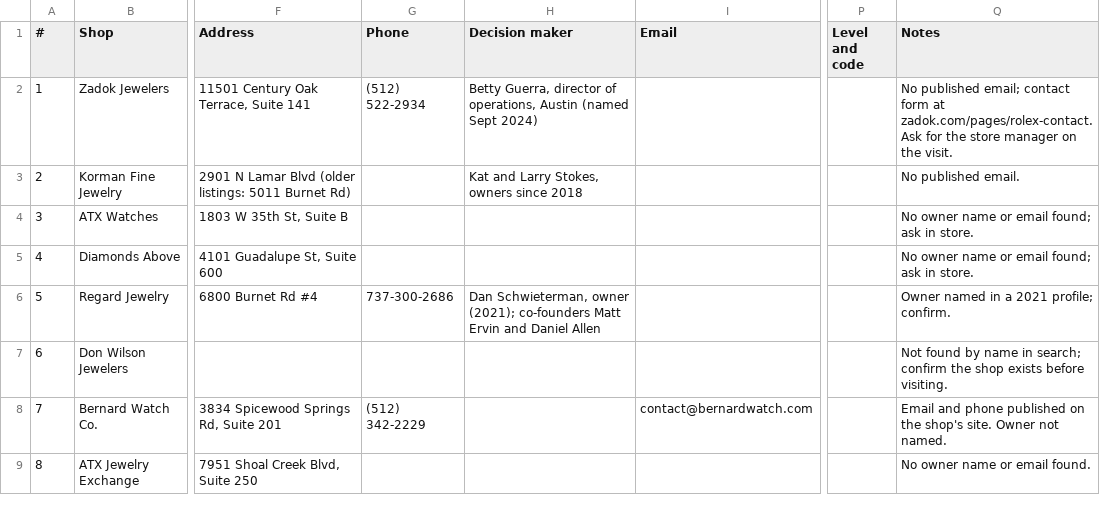
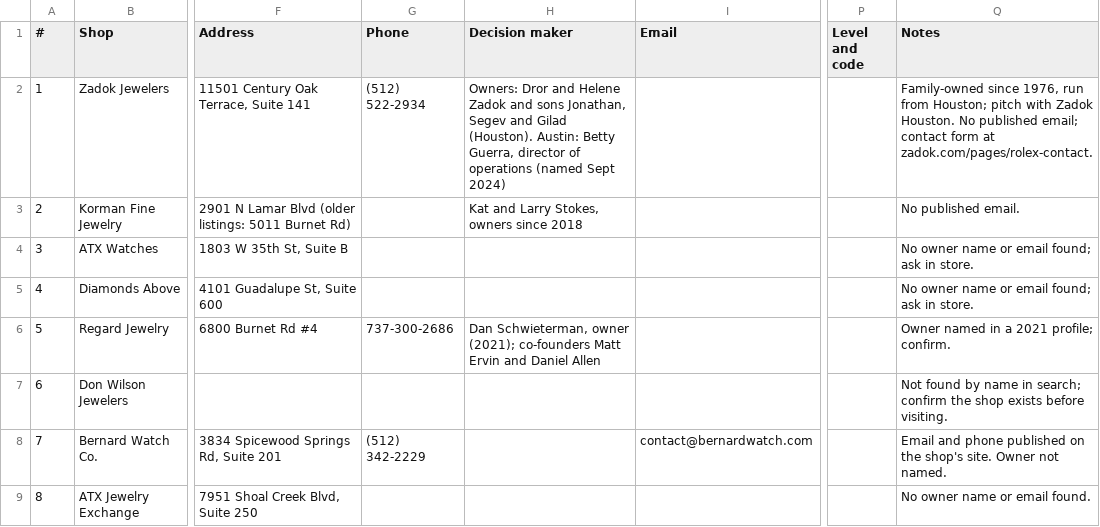
Before and after one commit to mhaddad558-design/ChronoProtect, a CSV file: marketing/austin-prospects.csv, drawn as a sheet; only a part is shown, gaps mark what is left out; the diff names each change by its address in the sheet, - before the commit and + after, or states it on an @@ line.

```diff
--- a/marketing/austin-prospects.csv
+++ b/marketing/austin-prospects.csv
-H2 (Decision maker): Betty Guerra, director of operations, Austin (named Sept…
+H2 (Decision maker): Owners: Dror and Helene Zadok and sons Jonathan, Segev and Gilad (Houston). Austin: Betty Guerra, director of operations (named Sept…
-Q2 (Notes): No published email; contact form at zadok.com/pages/rolex-contact. Ask for the store manager on the visit.
+Q2 (Notes): Family-owned since 1976, run from Houston; pitch with Zadok Houston. No published email; contact form at zadok.com/pages/rolex-contact.
```
Also changed, not shown: marketing/texas-prospects.csv, 3 other files.
